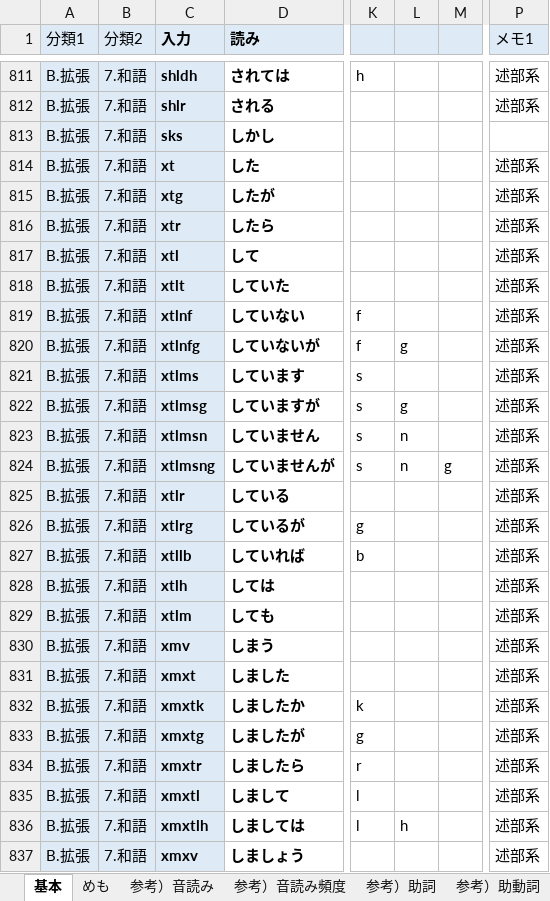
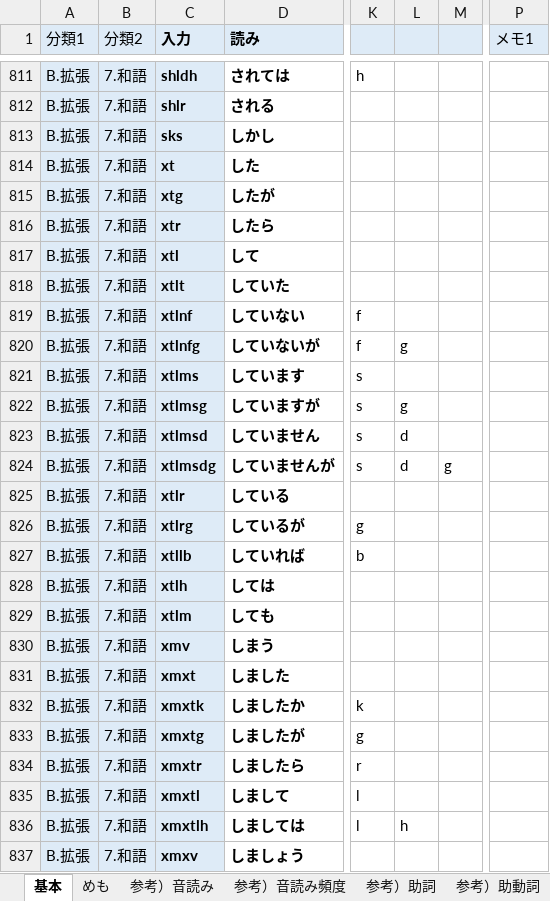
Before and after one commit to rytzk/SharePool, an Excel workbook: EARCT-rsch.xlsx, sheet 基本, drawn as a sheet; only a part is shown, gaps mark what is left out; values as stored, in another font and other column widths than the file's, no borders; conditional formats not drawn; the diff covers the shown part only; the diff names each change by its address in the sheet, - before the commit and + after, or states it on an @@ line.

```diff
--- a/EARCT-rsch.xlsx (sheet 基本)
+++ b/EARCT-rsch.xlsx (sheet 基本)
-P811:P812 (メモ1): 述部系
+P811:P812 (メモ1): (empty)
-P814:P837 (メモ1): 述部系
+P814:P837 (メモ1): (empty)
-C823 (入力): xtlmsn
+C823 (入力): xtlmsd
-L823:L824: n
+L823:L824: d
-C824 (入力): xtlmsng
+C824 (入力): xtlmsdg
```
Also changed, not shown: 3 added rows and 227 edited cells elsewhere in this sheet, formulas that keep their value, 1 other file.
